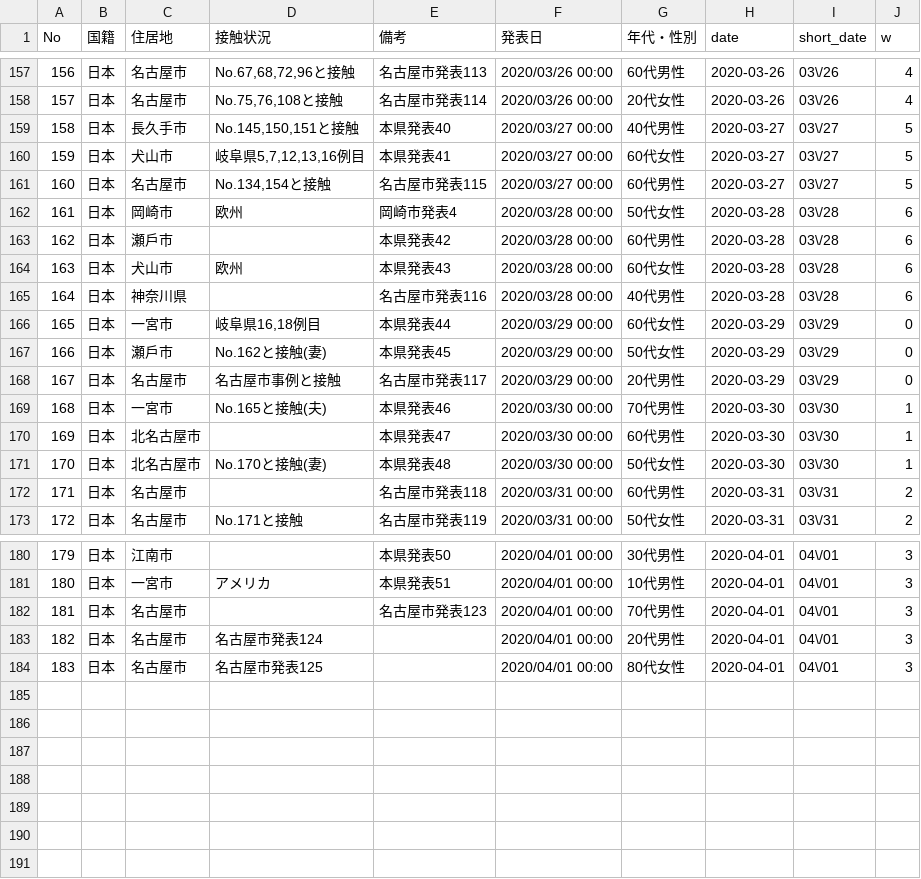
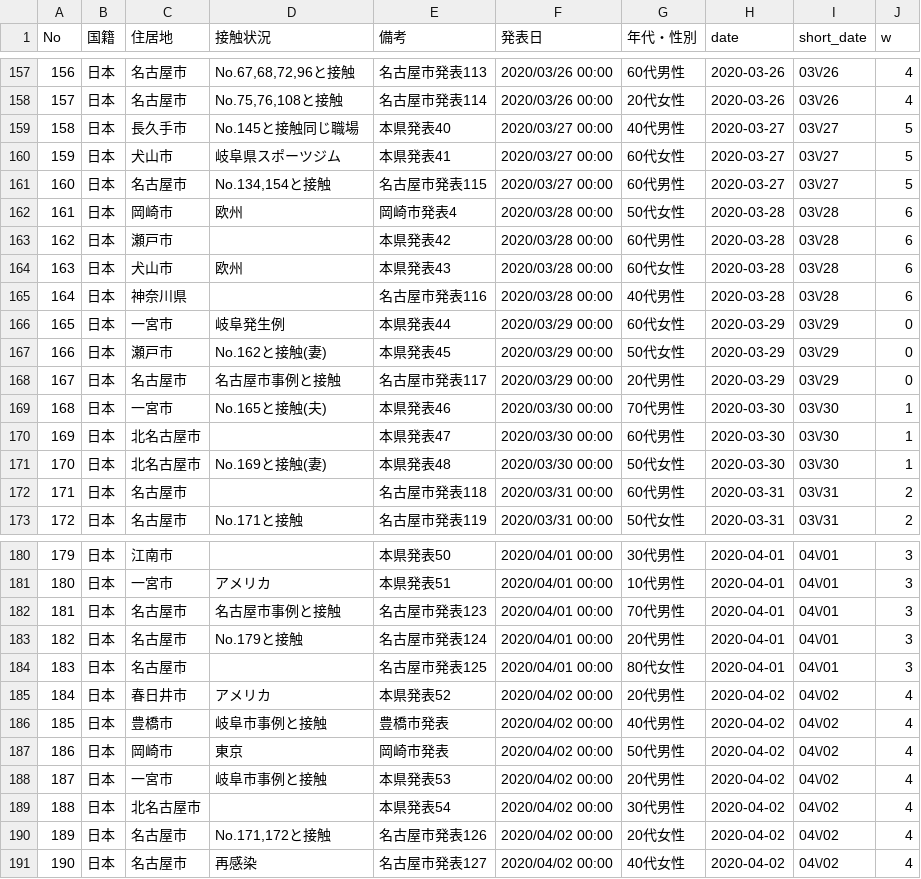
Before and after one commit to Miura55/convid-19-scrape, a CSV file: patients.csv, drawn as a sheet; only a part is shown, gaps mark what is left out; the diff covers the shown part only.

```diff
--- a/patients.csv
+++ b/patients.csv
@@ -158,11 +158,11 @@ No,国籍,住居地,接触状況,備考,発表日,年代・性別,date,short_dat
 157,日本,名古屋市,"No.75,76,108と接触",名古屋市発表114,2020/03/26 00:00,20代女性,2020-03-26,03\/26,4
-158,日本,⻑久手市,"No.145,150,151と接触",本県発表40,2020/03/27 00:00,40代男性,2020-03-27,03\/27,5
-159,日本,犬山市,"岐阜県5,7,12,13,16例目",本県発表41,2020/03/27 00:00,60代女性,2020-03-27,03\/27,5
+158,日本,長久手市,No.145と接触同じ職場,本県発表40,2020/03/27 00:00,40代男性,2020-03-27,03\/27,5
+159,日本,犬山市,岐阜県スポーツジム,本県発表41,2020/03/27 00:00,60代女性,2020-03-27,03\/27,5
 160,日本,名古屋市,"No.134,154と接触",名古屋市発表115,2020/03/27 00:00,60代男性,2020-03-27,03\/27,5
 161,日本,岡崎市,欧州,岡崎市発表4,2020/03/28 00:00,50代女性,2020-03-28,03\/28,6
-162,日本,瀬戶市,,本県発表42,2020/03/28 00:00,60代男性,2020-03-28,03\/28,6
+162,日本,瀬戸市,,本県発表42,2020/03/28 00:00,60代男性,2020-03-28,03\/28,6
 163,日本,犬山市,欧州,本県発表43,2020/03/28 00:00,60代女性,2020-03-28,03\/28,6
 164,日本,神奈川県,,名古屋市発表116,2020/03/28 00:00,40代男性,2020-03-28,03\/28,6
-165,日本,一宮市,"岐阜県16,18例目",本県発表44,2020/03/29 00:00,60代女性,2020-03-29,03\/29,0
-166,日本,瀬戶市,No.162と接触(妻),本県発表45,2020/03/29 00:00,50代女性,2020-03-29,03\/29,0
+165,日本,一宮市,岐阜発生例,本県発表44,2020/03/29 00:00,60代女性,2020-03-29,03\/29,0
+166,日本,瀬戸市,No.162と接触(妻),本県発表45,2020/03/29 00:00,50代女性,2020-03-29,03\/29,0
 167,日本,名古屋市,名古屋市事例と接触,名古屋市発表117,2020/03/29 00:00,20代男性,2020-03-29,03\/29,0
@@ -170,3 +170,3 @@ No,国籍,住居地,接触状況,備考,発表日,年代・性別,date,short_dat
 169,日本,北名古屋市,,本県発表47,2020/03/30 00:00,60代男性,2020-03-30,03\/30,1
-170,日本,北名古屋市,No.170と接触(妻),本県発表48,2020/03/30 00:00,50代女性,2020-03-30,03\/30,1
+170,日本,北名古屋市,No.169と接触(妻),本県発表48,2020/03/30 00:00,50代女性,2020-03-30,03\/30,1
 171,日本,名古屋市,,名古屋市発表118,2020/03/31 00:00,60代男性,2020-03-31,03\/31,2
@@ -181,4 +181,11 @@ No,国籍,住居地,接触状況,備考,発表日,年代・性別,date,short_dat
 180,日本,一宮市,アメリカ,本県発表51,2020/04/01 00:00,10代男性,2020-04-01,04\/01,3
-181,日本,名古屋市,,名古屋市発表123,2020/04/01 00:00,70代男性,2020-04-01,04\/01,3
-182,日本,名古屋市,名古屋市発表124,,2020/04/01 00:00,20代男性,2020-04-01,04\/01,3
-183,日本,名古屋市,名古屋市発表125,,2020/04/01 00:00,80代女性,2020-04-01,04\/01,3
+181,日本,名古屋市,名古屋市事例と接触,名古屋市発表123,2020/04/01 00:00,70代男性,2020-04-01,04\/01,3
+182,日本,名古屋市,No.179と接触,名古屋市発表124,2020/04/01 00:00,20代男性,2020-04-01,04\/01,3
+183,日本,名古屋市,,名古屋市発表125,2020/04/01 00:00,80代女性,2020-04-01,04\/01,3
+184,日本,春日井市,アメリカ,本県発表52,2020/04/02 00:00,20代男性,2020-04-02,04\/02,4
+185,日本,豊橋市,岐阜市事例と接触,豊橋市発表,2020/04/02 00:00,40代男性,2020-04-02,04\/02,4
+186,日本,岡崎市,東京,岡崎市発表,2020/04/02 00:00,50代男性,2020-04-02,04\/02,4
+187,日本,一宮市,岐阜市事例と接触,本県発表53,2020/04/02 00:00,20代男性,2020-04-02,04\/02,4
+188,日本,北名古屋市,,本県発表54,2020/04/02 00:00,30代男性,2020-04-02,04\/02,4
+189,日本,名古屋市,"No.171,172と接触",名古屋市発表126,2020/04/02 00:00,20代女性,2020-04-02,04\/02,4
+190,日本,名古屋市,再感染,名古屋市発表127,2020/04/02 00:00,40代女性,2020-04-02,04\/02,4
```
Also changed, not shown: 92 edited cells elsewhere in this file, 1 other file.
